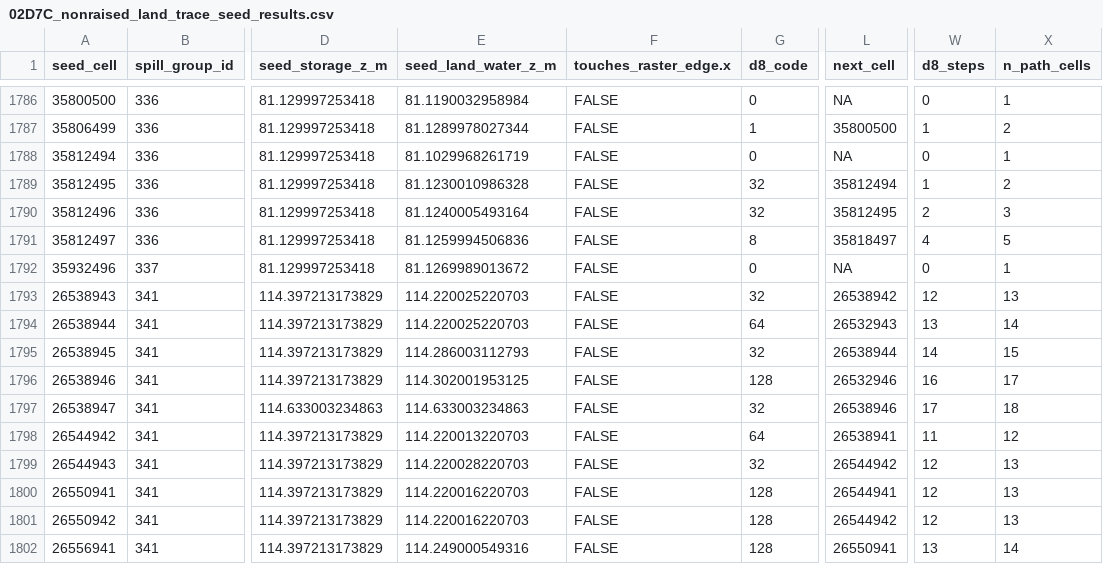
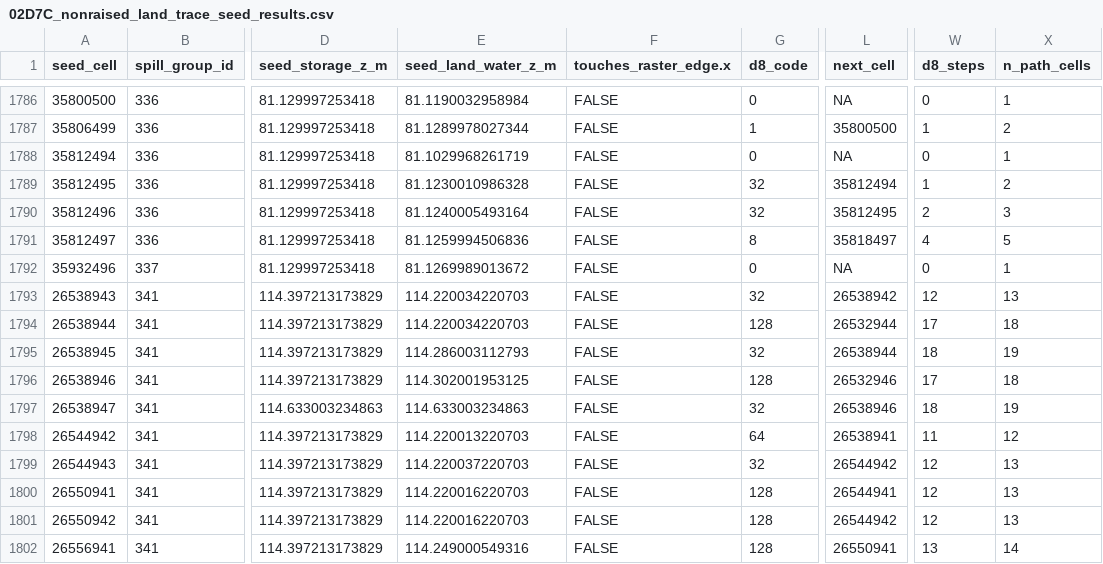
Before and after one commit to annasuuronen/MaaltaMerelle, a CSV file: latest/02_baseline/02D7C_nonraised_land_trace_seed_results.csv, drawn as a sheet; only a part is shown, gaps mark what is left out; the diff covers the shown part only; the diff names each change by its address in the sheet, - before the commit and + after, or states it on an @@ line.

```diff
--- a/latest/02_baseline/02D7C_nonraised_land_trace_seed_results.csv
+++ b/latest/02_baseline/02D7C_nonraised_land_trace_seed_results.csv
-E1793:E1794 (seed_land_water_z_m): 114.220025220703
+E1793:E1794 (seed_land_water_z_m): 114.220034220703
-G1794 (d8_code): 64
+G1794 (d8_code): 128
-L1794 (next_cell): 26532943
+L1794 (next_cell): 26532944
-W1794 (d8_steps): 13
+W1794 (d8_steps): 17
-X1794 (n_path_cells): 14
+X1794 (n_path_cells): 18
-W1795 (d8_steps): 14
+W1795 (d8_steps): 18
-X1795 (n_path_cells): 15
+X1795 (n_path_cells): 19
-W1796 (d8_steps): 16
+W1796 (d8_steps): 17
-X1796 (n_path_cells): 17
+X1796 (n_path_cells): 18
-W1797 (d8_steps): 17
+W1797 (d8_steps): 18
-X1797 (n_path_cells): 18
+X1797 (n_path_cells): 19
-E1799 (seed_land_water_z_m): 114.220028220703
+E1799 (seed_land_water_z_m): 114.220037220703
```
Also changed, not shown: 34 edited cells elsewhere in this file, latest/02_baseline/02D6_flat_escape_edges.csv, latest/02_baseline/02D6_gate_to_flat_component.csv, 25 other files.
